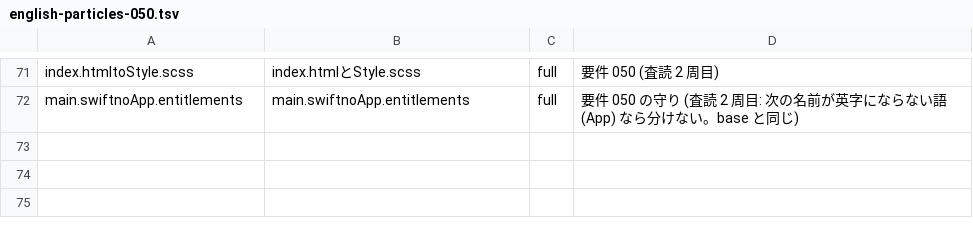
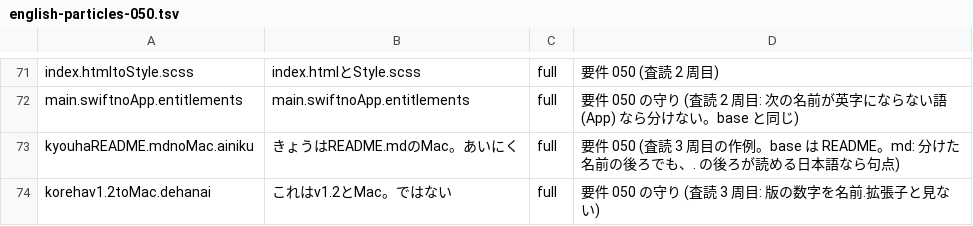
Before and after one commit to whitewater-png/Meltype-for-Mac, a TSV file: eval/cases/english-particles-050.tsv, drawn as a sheet; only a part is shown, gaps mark what is left out; the diff names each change by its address in the sheet, - before the commit and + after, or states it on an @@ line.

```diff
--- a/eval/cases/english-particles-050.tsv
+++ b/eval/cases/english-particles-050.tsv
+row 73: kyouhaREADME.mdnoMac.ainiku | きょうはREADME.mdのMac。あいにく | full | 要件 050 (査読 3 周目の作例。base は README。md: 分けた名前の後ろでも、. の後ろが読める日本語なら句点)
+row 74: korehav1.2toMac.dehanai | これはv1.2とMac。ではない | full | 要件 050 の守り (査読 3 周目: 版の数字を名前.拡張子と見ない)
```
Also changed, not shown: 2 other files.
